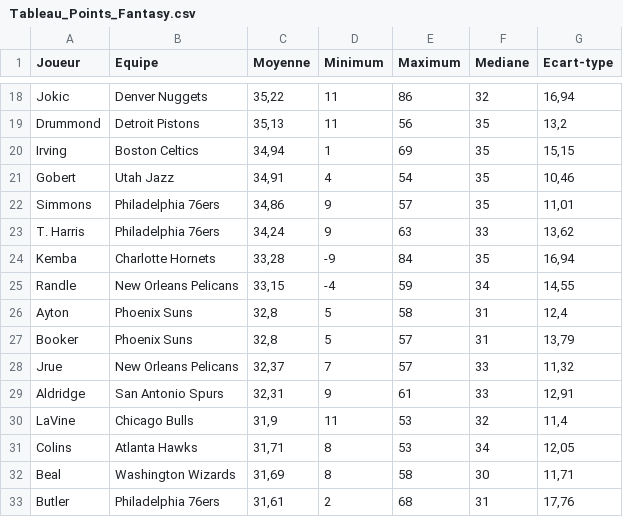
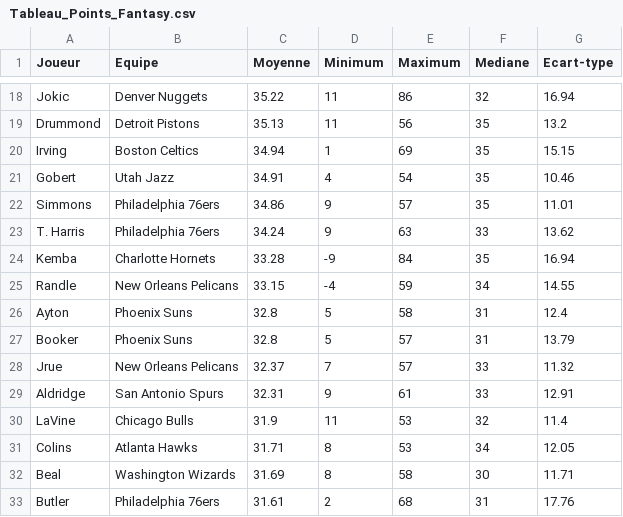
Before and after one commit to ArnaudFrering/Projet_Visualisation, a CSV file: Tableau_Points_Fantasy.csv, drawn as a sheet; only a part is shown, gaps mark what is left out; the diff covers the shown part only; the diff names each change by its address in the sheet, - before the commit and + after, or states it on an @@ line.

```diff
--- a/Tableau_Points_Fantasy.csv
+++ b/Tableau_Points_Fantasy.csv
-C18 (Moyenne): 35,22
+C18 (Moyenne): 35.22
-G18 (Ecart-type): 16,94
+G18 (Ecart-type): 16.94
-C19 (Moyenne): 35,13
+C19 (Moyenne): 35.13
-G19 (Ecart-type): 13,2
+G19 (Ecart-type): 13.2
-C20 (Moyenne): 34,94
+C20 (Moyenne): 34.94
-G20 (Ecart-type): 15,15
+G20 (Ecart-type): 15.15
-C21 (Moyenne): 34,91
+C21 (Moyenne): 34.91
-G21 (Ecart-type): 10,46
+G21 (Ecart-type): 10.46
-C22 (Moyenne): 34,86
+C22 (Moyenne): 34.86
-G22 (Ecart-type): 11,01
+G22 (Ecart-type): 11.01
-C23 (Moyenne): 34,24
+C23 (Moyenne): 34.24
-G23 (Ecart-type): 13,62
+G23 (Ecart-type): 13.62
-C24 (Moyenne): 33,28
+C24 (Moyenne): 33.28
-G24 (Ecart-type): 16,94
+G24 (Ecart-type): 16.94
-C25 (Moyenne): 33,15
+C25 (Moyenne): 33.15
-G25 (Ecart-type): 14,55
+G25 (Ecart-type): 14.55
-C26:C27 (Moyenne): 32,8
+C26:C27 (Moyenne): 32.8
-G26 (Ecart-type): 12,4
+G26 (Ecart-type): 12.4
-G27 (Ecart-type): 13,79
+G27 (Ecart-type): 13.79
-C28 (Moyenne): 32,37
+C28 (Moyenne): 32.37
-G28 (Ecart-type): 11,32
+G28 (Ecart-type): 11.32
-C29 (Moyenne): 32,31
+C29 (Moyenne): 32.31
-G29 (Ecart-type): 12,91
+G29 (Ecart-type): 12.91
-C30 (Moyenne): 31,9
+C30 (Moyenne): 31.9
-G30 (Ecart-type): 11,4
+G30 (Ecart-type): 11.4
-C31 (Moyenne): 31,71
+C31 (Moyenne): 31.71
-G31 (Ecart-type): 12,05
+G31 (Ecart-type): 12.05
-C32 (Moyenne): 31,69
+C32 (Moyenne): 31.69
-G32 (Ecart-type): 11,71
+G32 (Ecart-type): 11.71
-C33 (Moyenne): 31,61
+C33 (Moyenne): 31.61
-G33 (Ecart-type): 17,76
+G33 (Ecart-type): 17.76
```
Also changed, not shown: 87 edited cells elsewhere in this file.
